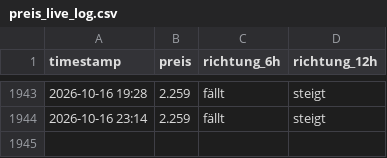
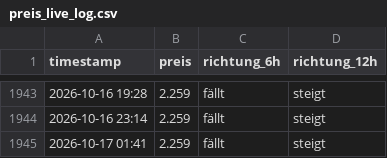
Before and after one commit to felixschrader/dieselpreisprognose, a CSV file: data/ml/preis_live_log.csv, drawn as a sheet; only a part is shown, gaps mark what is left out; the diff names each change by its address in the sheet, - before the commit and + after, or states it on an @@ line.

```diff
--- a/data/ml/preis_live_log.csv
+++ b/data/ml/preis_live_log.csv
+row 1945: 2026-10-17 01:41 | 2.259 | fällt | steigt
```
Also changed, not shown: 1 other file.
